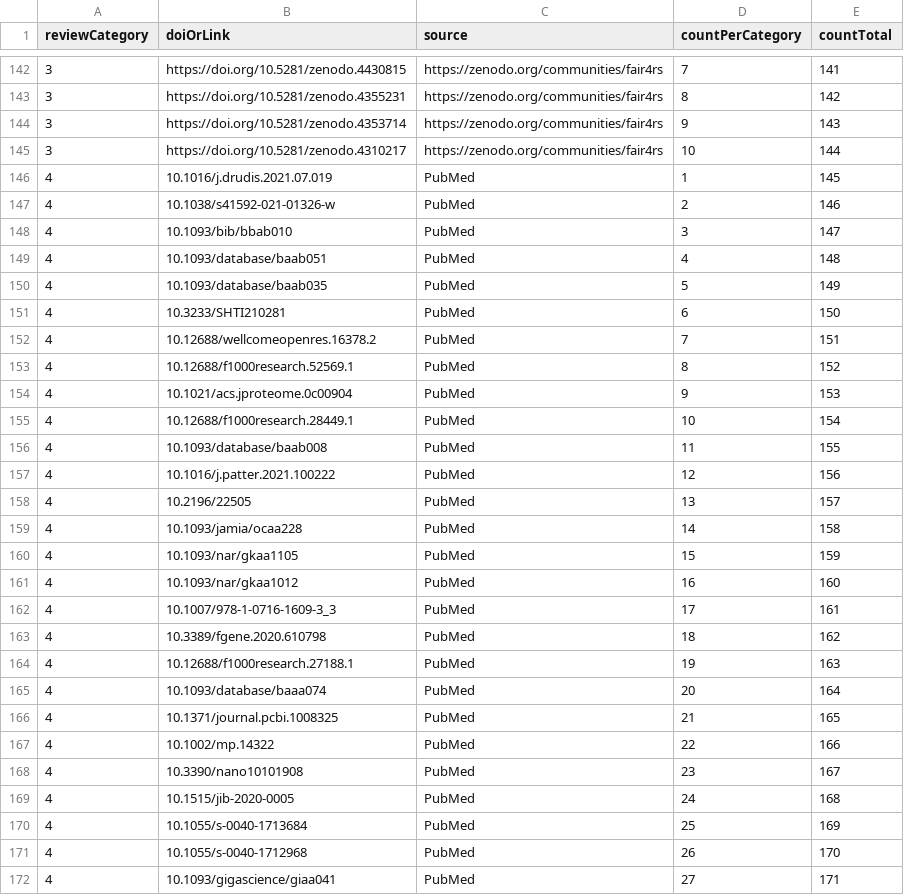
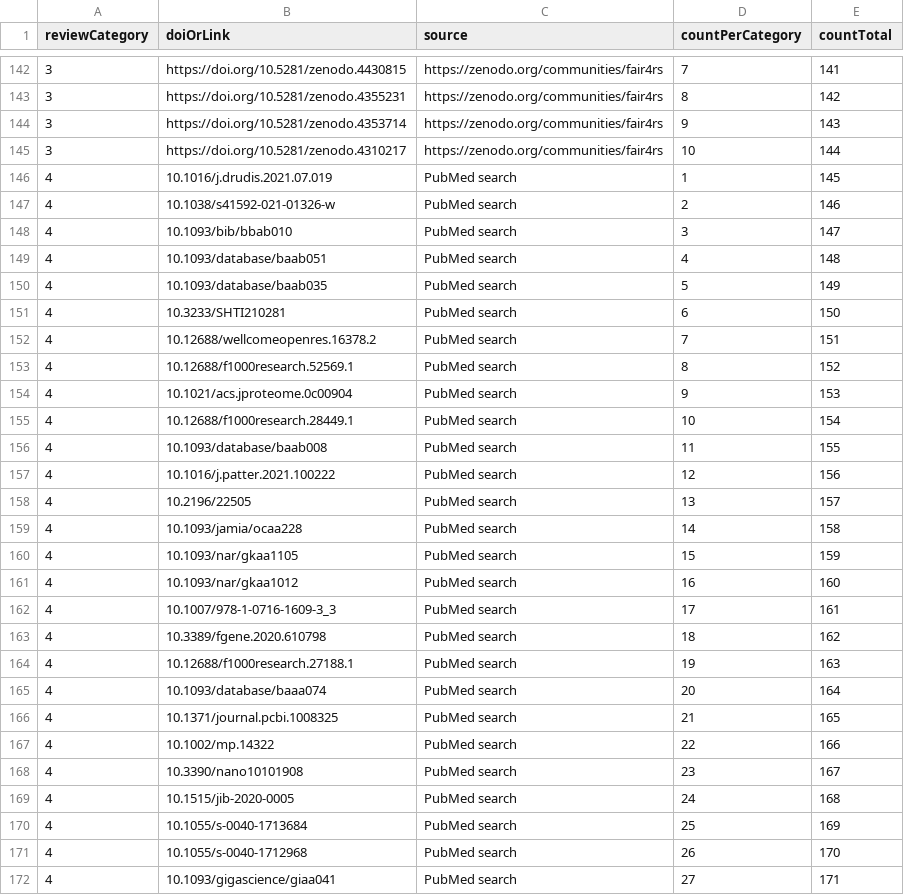
Before and after one commit to FAIR-BioRS/Data, a CSV file: docs/resourcesList.csv (was docs/literatureList.csv), drawn as a sheet; only a part is shown, gaps mark what is left out; the diff covers the shown part only.

```diff
--- a/docs/literatureList.csv
+++ b/docs/resourcesList.csv
@@ -145,28 +145,28 @@ reviewCategory,doiOrLink,source,countPerCategory,countTotal
 3,https://doi.org/10.5281/zenodo.4310217,https://zenodo.org/communities/fair4rs,10,144
-4,10.1016/j.drudis.2021.07.019,PubMed,1,145
-4,10.1038/s41592-021-01326-w,PubMed,2,146
-4,10.1093/bib/bbab010,PubMed,3,147
-4,10.1093/database/baab051,PubMed,4,148
-4,10.1093/database/baab035,PubMed,5,149
-4,10.3233/SHTI210281,PubMed,6,150
-4,10.12688/wellcomeopenres.16378.2,PubMed,7,151
-4,10.12688/f1000research.52569.1,PubMed,8,152
-4,10.1021/acs.jproteome.0c00904,PubMed,9,153
-4,10.12688/f1000research.28449.1,PubMed,10,154
-4,10.1093/database/baab008,PubMed,11,155
-4,10.1016/j.patter.2021.100222,PubMed,12,156
-4,10.2196/22505,PubMed,13,157
-4,10.1093/jamia/ocaa228,PubMed,14,158
-4,10.1093/nar/gkaa1105,PubMed,15,159
-4,10.1093/nar/gkaa1012,PubMed,16,160
-4,10.1007/978-1-0716-1609-3_3,PubMed,17,161
-4,10.3389/fgene.2020.610798,PubMed,18,162
-4,10.12688/f1000research.27188.1,PubMed,19,163
-4,10.1093/database/baaa074,PubMed,20,164
-4,10.1371/journal.pcbi.1008325,PubMed,21,165
-4,10.1002/mp.14322,PubMed,22,166
-4,10.3390/nano10101908,PubMed,23,167
-4,10.1515/jib-2020-0005,PubMed,24,168
-4,10.1055/s-0040-1713684,PubMed,25,169
-4,10.1055/s-0040-1712968,PubMed,26,170
-4,10.1093/gigascience/giaa041,PubMed,27,171
+4,10.1016/j.drudis.2021.07.019,PubMed search,1,145
+4,10.1038/s41592-021-01326-w,PubMed search,2,146
+4,10.1093/bib/bbab010,PubMed search,3,147
+4,10.1093/database/baab051,PubMed search,4,148
+4,10.1093/database/baab035,PubMed search,5,149
+4,10.3233/SHTI210281,PubMed search,6,150
+4,10.12688/wellcomeopenres.16378.2,PubMed search,7,151
+4,10.12688/f1000research.52569.1,PubMed search,8,152
+4,10.1021/acs.jproteome.0c00904,PubMed search,9,153
+4,10.12688/f1000research.28449.1,PubMed search,10,154
+4,10.1093/database/baab008,PubMed search,11,155
+4,10.1016/j.patter.2021.100222,PubMed search,12,156
+4,10.2196/22505,PubMed search,13,157
+4,10.1093/jamia/ocaa228,PubMed search,14,158
+4,10.1093/nar/gkaa1105,PubMed search,15,159
+4,10.1093/nar/gkaa1012,PubMed search,16,160
+4,10.1007/978-1-0716-1609-3_3,PubMed search,17,161
+4,10.3389/fgene.2020.610798,PubMed search,18,162
+4,10.12688/f1000research.27188.1,PubMed search,19,163
+4,10.1093/database/baaa074,PubMed search,20,164
+4,10.1371/journal.pcbi.1008325,PubMed search,21,165
+4,10.1002/mp.14322,PubMed search,22,166
+4,10.3390/nano10101908,PubMed search,23,167
+4,10.1515/jib-2020-0005,PubMed search,24,168
+4,10.1055/s-0040-1713684,PubMed search,25,169
+4,10.1055/s-0040-1712968,PubMed search,26,170
+4,10.1093/gigascience/giaa041,PubMed search,27,171
```
Also changed, not shown: 36 edited cells elsewhere in this file, docs/fair4rsStudiesReview.csv, docs/resourcesReview.csv, 5 other files.
